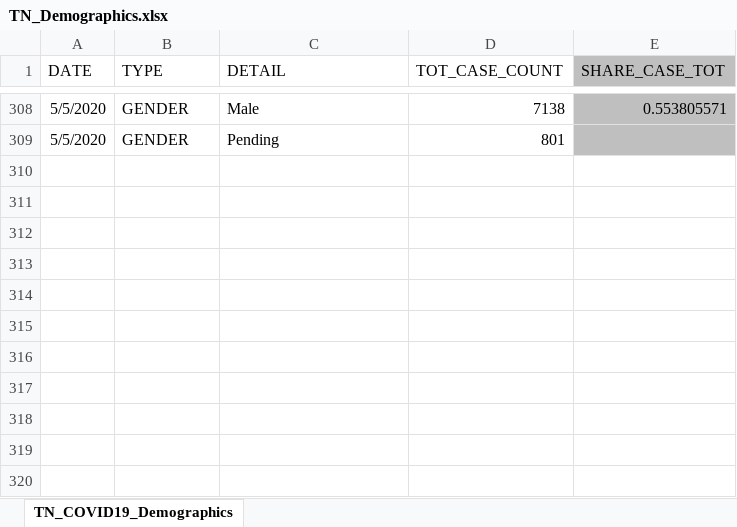
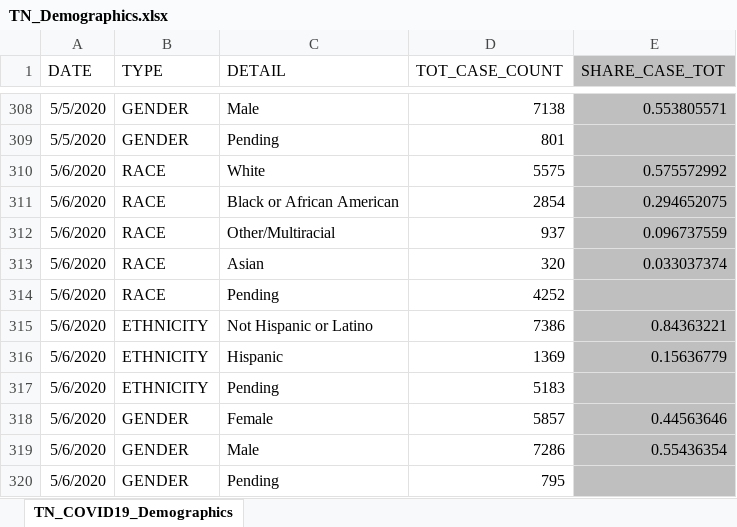
Before and after one commit to mfcarrasco/COVID-TN-Counties, an Excel workbook: TN_Demographics.xlsx, sheet TN_COVID19_Demographics, drawn as a sheet; only a part is shown, gaps mark what is left out; values as stored, in another font and other column widths than the file's, no borders; the diff names each change by its address in the sheet, - before the commit and + after, or states it on an @@ line.

```diff
--- a/TN_Demographics.xlsx (sheet TN_COVID19_Demographics)
+++ b/TN_Demographics.xlsx (sheet TN_COVID19_Demographics)
+row 310: 5/6/2020 | RACE | White | 5575 | 0.575572992
+row 311: 5/6/2020 | RACE | Black or African American | 2854 | 0.294652075
+row 312: 5/6/2020 | RACE | Other/Multiracial | 937 | 0.096737559
+row 313: 5/6/2020 | RACE | Asian | 320 | 0.033037374
+row 314: 5/6/2020 | RACE | Pending | 4252
+row 315: 5/6/2020 | ETHNICITY | Not Hispanic or Latino | 7386 | 0.84363221
+row 316: 5/6/2020 | ETHNICITY | Hispanic | 1369 | 0.15636779
+row 317: 5/6/2020 | ETHNICITY | Pending | 5183
+row 318: 5/6/2020 | GENDER | Female | 5857 | 0.44563646
+row 319: 5/6/2020 | GENDER | Male | 7286 | 0.55436354
+row 320: 5/6/2020 | GENDER | Pending | 795
```
Also changed, not shown: TN_Age.xlsx, TN_COVID19_CountyDaily.xlsx, 2 other files.
